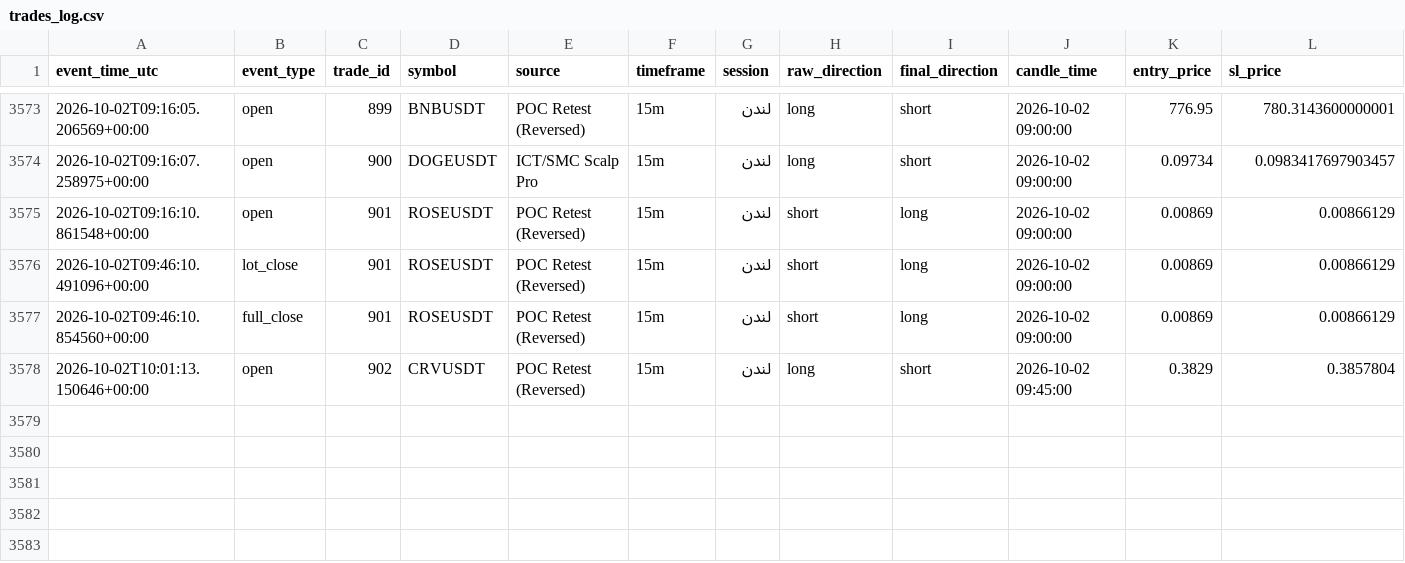
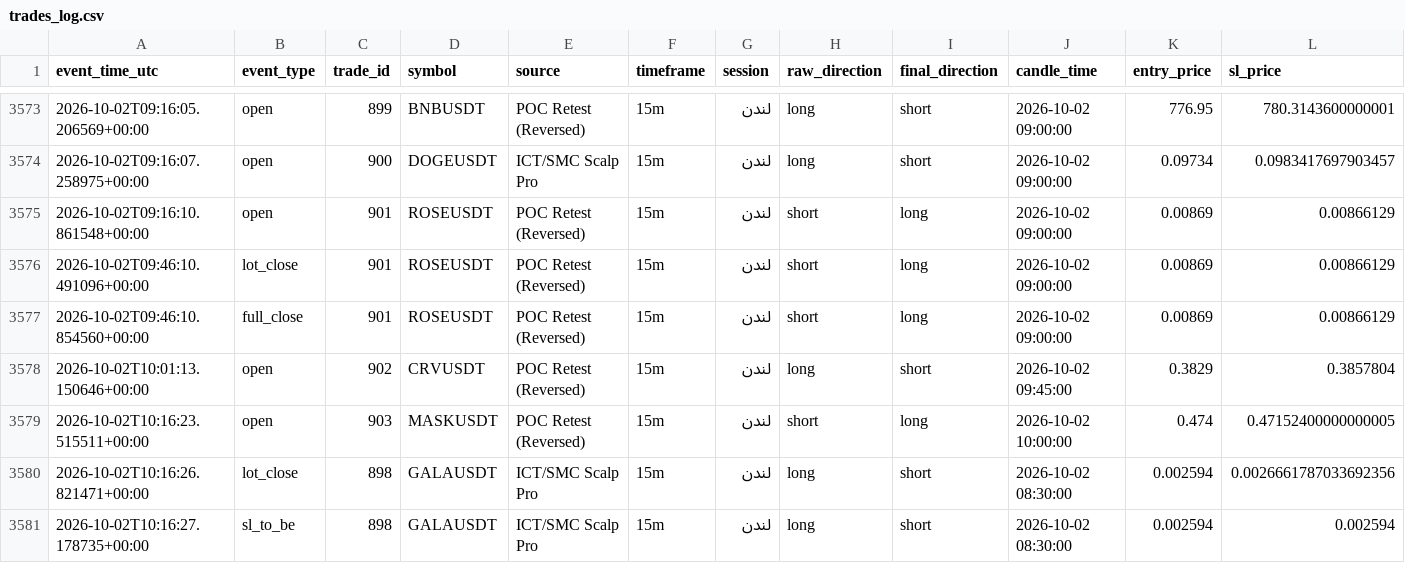
Before and after one commit to amirtorofi-sketch/Crypto-Signal-Bot, a CSV file: trades_log.csv, drawn as a sheet; only a part is shown, gaps mark what is left out; rows hold the shown columns only; the diff names each change by its address in the sheet, - before the commit and + after, or states it on an @@ line.

Commit message:
update signal state [skip ci]

```diff
--- a/trades_log.csv
+++ b/trades_log.csv
+row 3579: 2026-10-02T10:16:23.515511+00:00 | open | 903 | MASKUSDT | POC Retest (Reversed) | 15m | لندن | short | long | 2026-10-02 10:00:00 | 0.474 | 0.47152400000000005
+row 3580: 2026-10-02T10:16:26.821471+00:00 | lot_close | 898 | GALAUSDT | ICT/SMC Scalp Pro | 15m | لندن | long | short | 2026-10-02 08:30:00 | 0.002594 | 0.0026661787033692356
+row 3581: 2026-10-02T10:16:27.178735+00:00 | sl_to_be | 898 | GALAUSDT | ICT/SMC Scalp Pro | 15m | لندن | long | short | 2026-10-02 08:30:00 | 0.002594 | 0.002594
```
Also changed, not shown: 4 other files.
